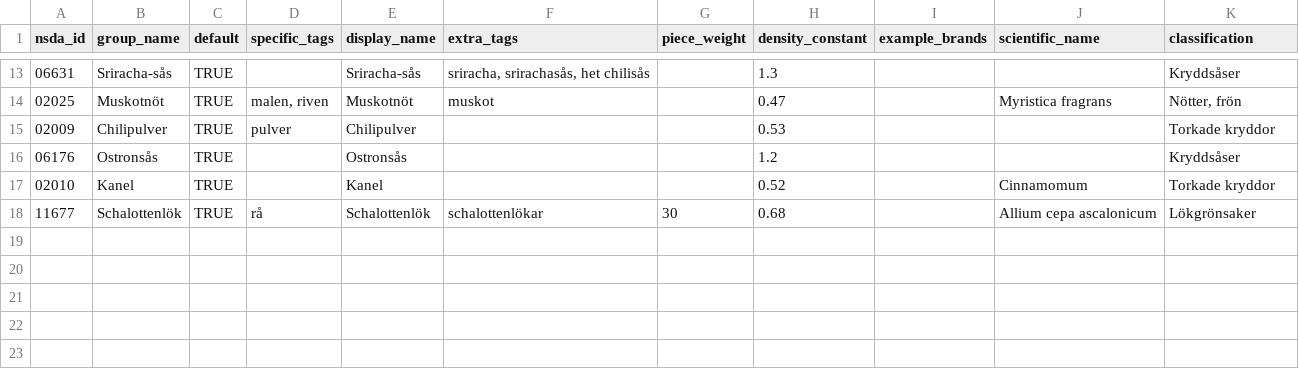
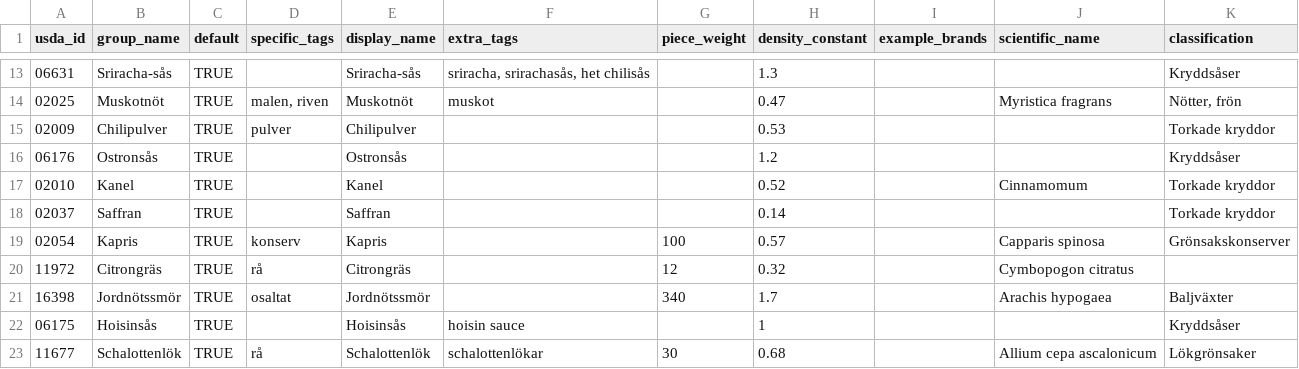
Before and after one commit to SpockReko/foodcoach-server, a TSV file: resources/food/NSDA_FoodGroups.tsv, drawn as a sheet; only a part is shown, gaps mark what is left out; the diff names each change by its address in the sheet, - before the commit and + after, or states it on an @@ line.

```diff
--- a/resources/food/NSDA_FoodGroups.tsv
+++ b/resources/food/NSDA_FoodGroups.tsv
-A1: nsda_id
+A1: usda_id
+row 18: 02037 | Saffran | TRUE |  | Saffran |  |  | 0.14 |  |  | Torkade kryddor
+row 19: 02054 | Kapris | TRUE | konserv | Kapris |  | 100 | 0.57 |  | Capparis spinosa | Grönsakskonserver
+row 20: 11972 | Citrongräs | TRUE | rå | Citrongräs |  | 12 | 0.32 |  | Cymbopogon citratus
+row 21: 16398 | Jordnötssmör | TRUE | osaltat | Jordnötssmör |  | 340 | 1.7 |  | Arachis hypogaea | Baljväxter
+row 22: 06175 | Hoisinsås | TRUE |  | Hoisinsås | hoisin sauce |  | 1 |  |  | Kryddsåser
```
Also changed, not shown: resources/food/Fineli_FoodGroups.tsv, resources/food/SLV_FoodGroups.tsv.
